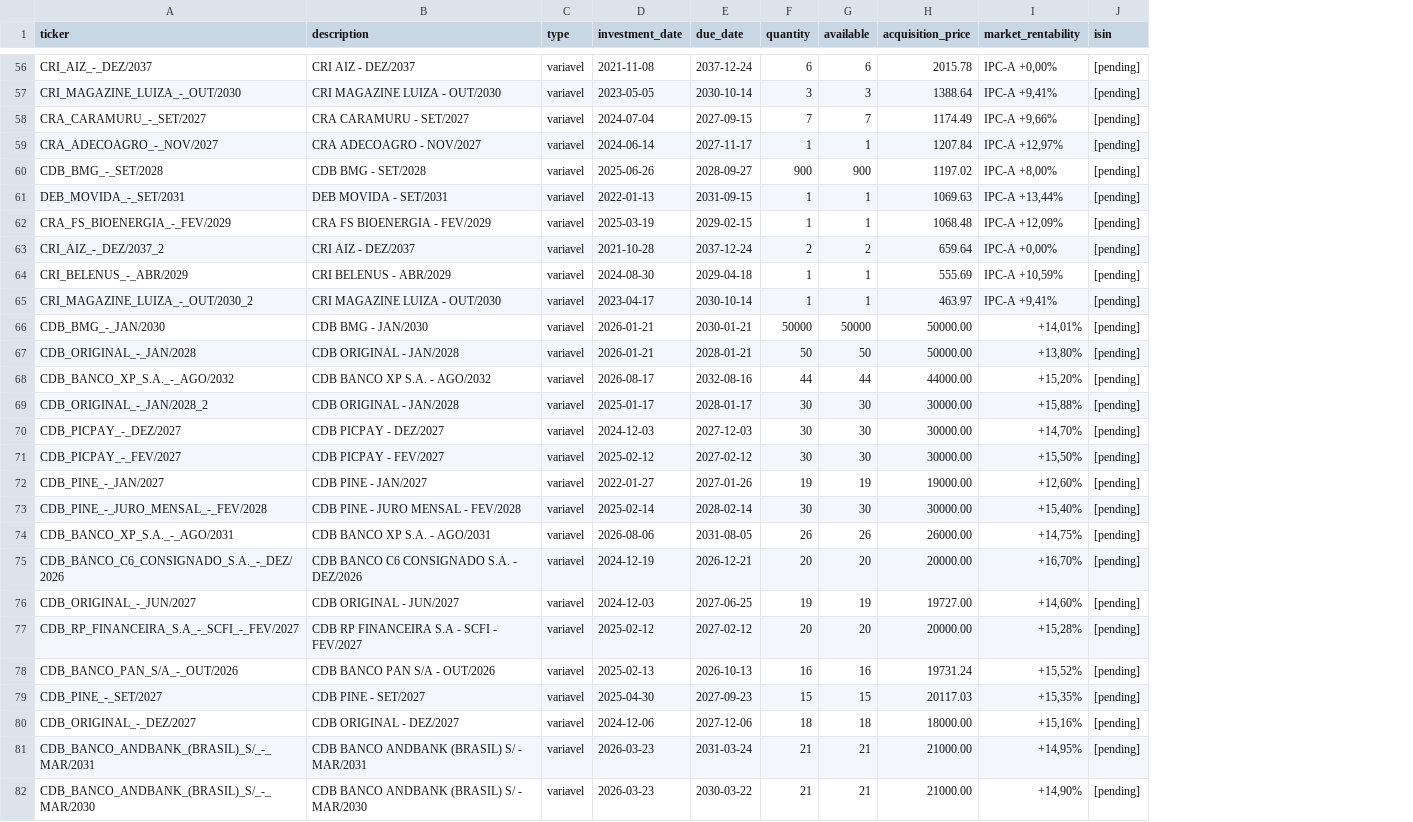
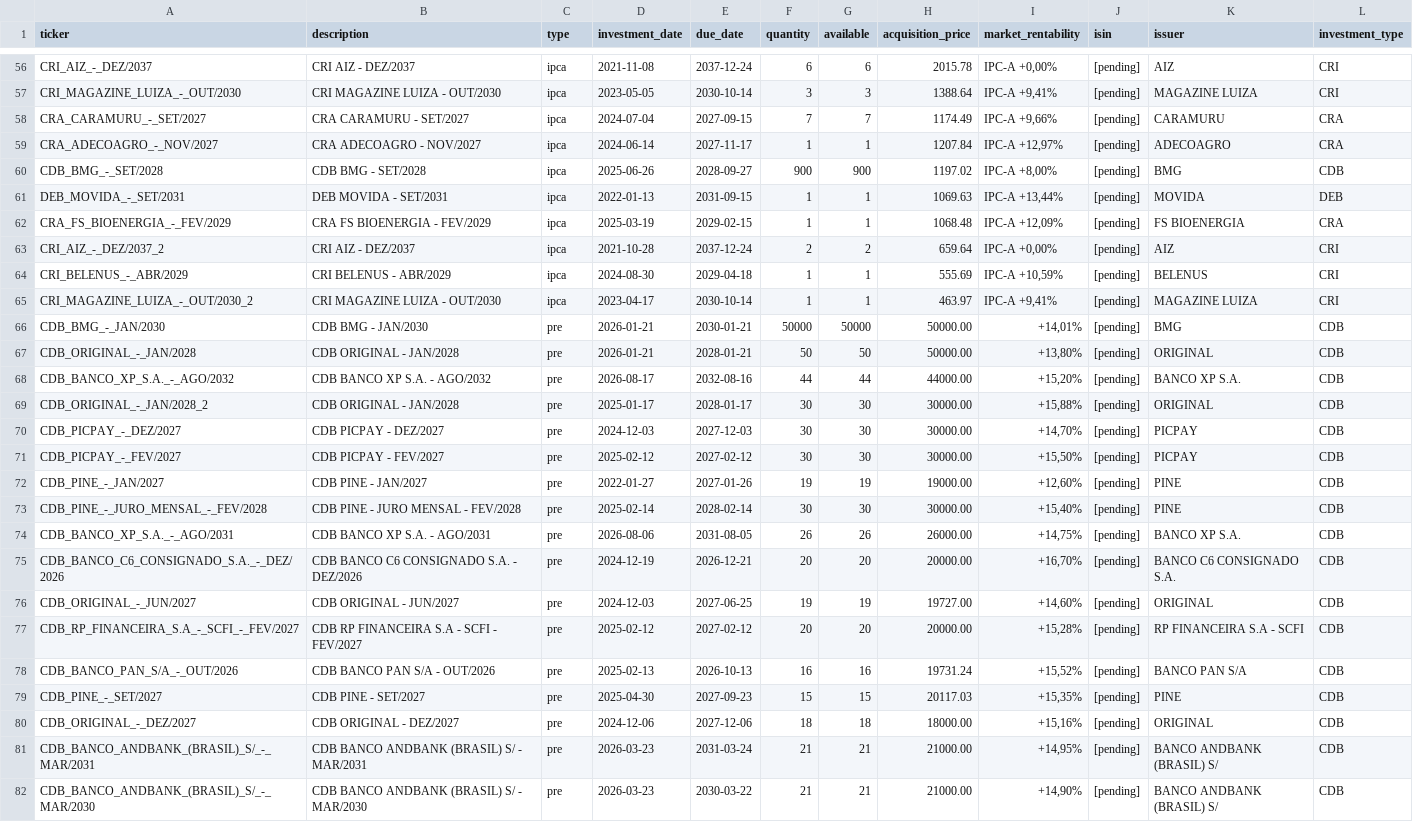
Before and after one commit to mtuliomk/agent-finance, a CSV file: state/positions/renda_fixa.csv, drawn as a sheet; only a part is shown, gaps mark what is left out; the diff covers the shown part only; the diff names each change by its address in the sheet, - before the commit and + after, or states it on an @@ line.

```diff
--- a/state/positions/renda_fixa.csv
+++ b/state/positions/renda_fixa.csv
+column K (issuer), rows 56-82: AIZ | MAGAZINE LUIZA | CARAMURU | ADECOAGRO | BMG | MOVIDA | FS BIOENERGIA | AIZ | BELENUS | MAGAZINE LUIZA | BMG | ORIGINAL | BANCO XP S.A. | ORIGINAL | PICPAY | PICPAY | PINE | PINE | BANCO XP S.A. | BANCO C6 CONSIGNADO S.A. | ORIGINAL | RP FINANCEIRA S.A - SCFI | BANCO PAN S/A | PINE | ORIGINAL | BANCO ANDBANK (BRASIL) S/ | BANCO ANDBANK (BRASIL) S/
+column L (investment_type), rows 56-82: CRI | CRI | CRA | CRA | CDB | DEB | CRA | CRI | CRI | CRI | CDB | CDB | CDB | CDB | CDB | CDB | CDB | CDB | CDB | CDB | CDB | CDB | CDB | CDB | CDB | CDB | CDB
-C56:C65 (type): variavel
+C56:C65 (type): ipca
-C66:C82 (type): variavel
+C66:C82 (type): pre
```
Also changed, not shown: 147 edited cells elsewhere in this file, 6 other files.
